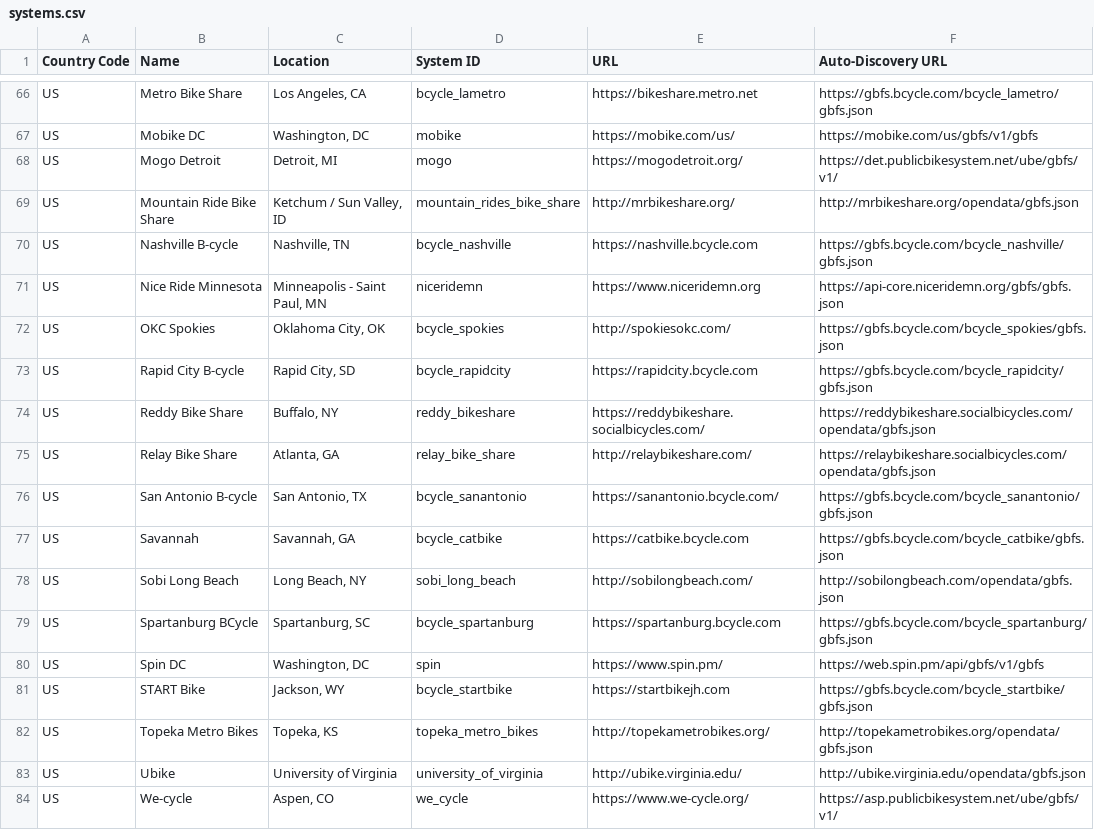
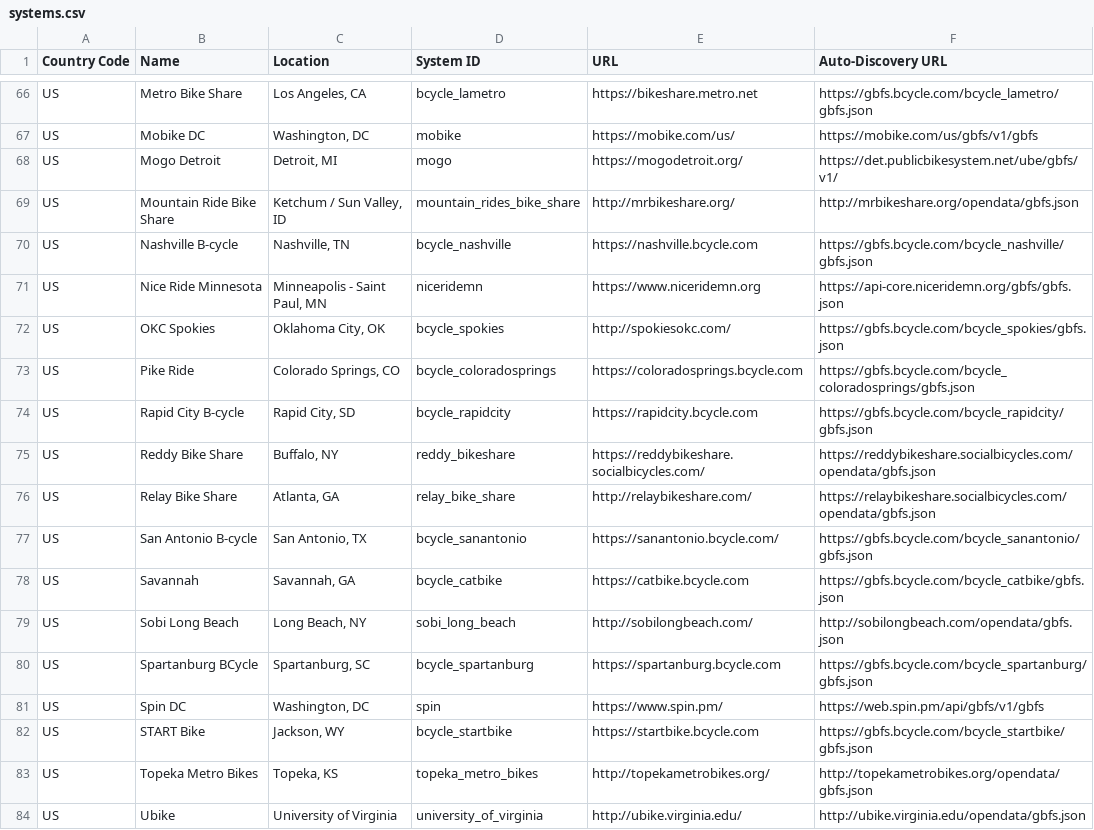
Before and after one commit to MobilityData/gbfs, a CSV file: systems.csv, drawn as a sheet; only a part is shown, gaps mark what is left out; the shorter side is filled out with more unchanged rows.

Commit message:
System Updates (#2)
* UPDATE: Update Explore Bike Share URL #15984
ADD:  Add Pike Ride information #15685

* Use HTTPS url

```diff
--- a/systems.csv
+++ b/systems.csv
@@ -72,2 +72,3 @@ US,Nice Ride Minnesota,"Minneapolis - Saint Paul, MN",niceridemn,https://www.nic
 US,OKC Spokies,"Oklahoma City, OK",bcycle_spokies,http://spokiesokc.com/,https://gbfs.bcycle.com/bcycle_spokies/gbfs.json
+US,Pike Ride,"Colorado Springs, CO",bcycle_coloradosprings,https://coloradosprings.bcycle.com,https://gbfs.bcycle.com/bcycle_coloradosprings/gbfs.json
 US,Rapid City B-cycle,"Rapid City, SD",bcycle_rapidcity,https://rapidcity.bcycle.com,https://gbfs.bcycle.com/bcycle_rapidcity/gbfs.json
@@ -80,3 +81,3 @@ US,Spartanburg BCycle,"Spartanburg, SC",bcycle_spartanburg,https://spartanburg.b
 US,Spin DC,"Washington, DC",spin,https://www.spin.pm/,https://web.spin.pm/api/gbfs/v1/gbfs
-US,START Bike,"Jackson, WY",bcycle_startbike,https://startbikejh.com,https://gbfs.bcycle.com/bcycle_startbike/gbfs.json
+US,START Bike,"Jackson, WY",bcycle_startbike,https://startbike.bcycle.com,https://gbfs.bcycle.com/bcycle_startbike/gbfs.json
 US,Topeka Metro Bikes,"Topeka, KS",topeka_metro_bikes,http://topekametrobikes.org/,http://topekametrobikes.org/opendata/gbfs.json
```
